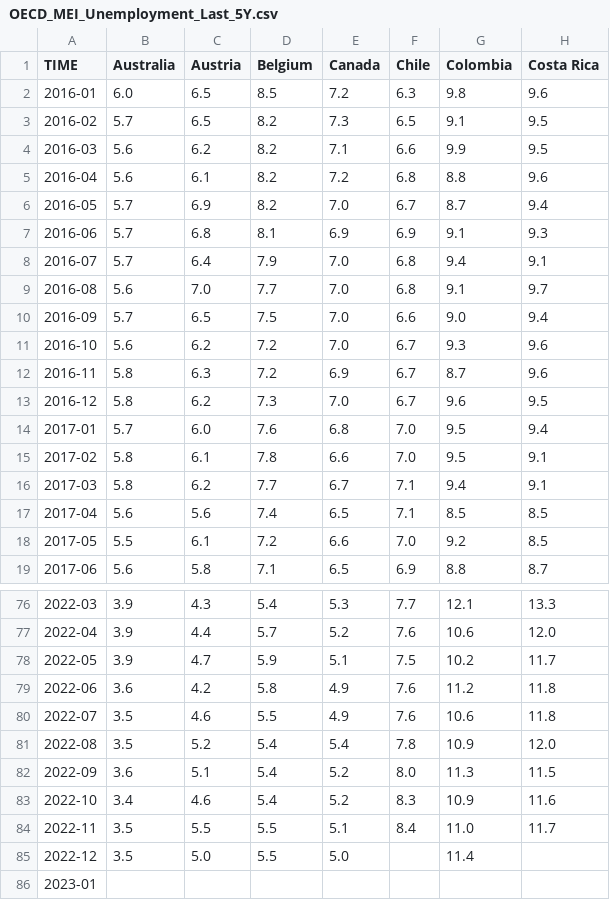
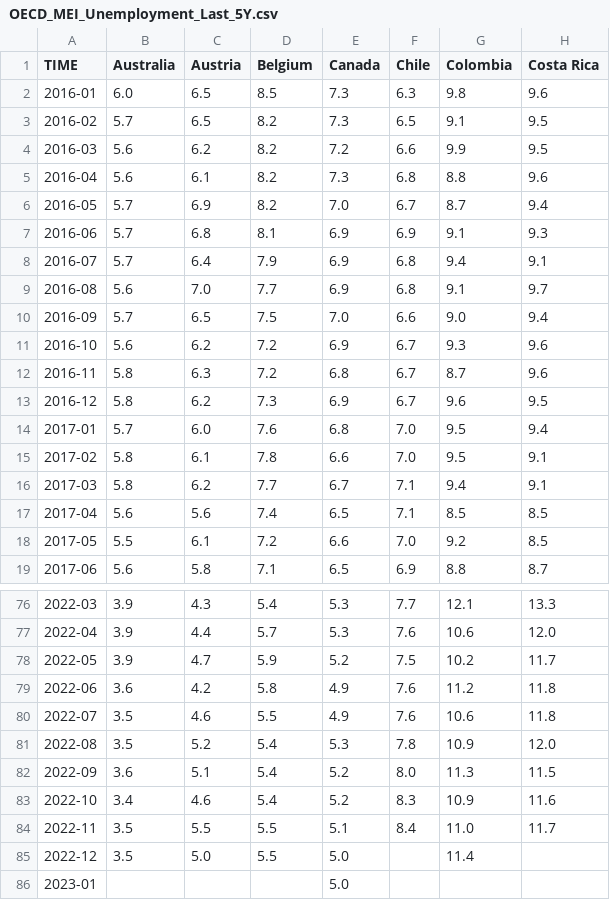
Before and after one commit to Qery-Data/Unemployment-OECD, a CSV file: data/OECD_MEI_Unemployment_Last_5Y.csv, drawn as a sheet; only a part is shown, gaps mark what is left out; the diff covers the shown part only; the diff names each change by its address in the sheet, - before the commit and + after, or states it on an @@ line.

```diff
--- a/data/OECD_MEI_Unemployment_Last_5Y.csv
+++ b/data/OECD_MEI_Unemployment_Last_5Y.csv
-E2 (Canada): 7.2
+E2 (Canada): 7.3
-E4 (Canada): 7.1
+E4 (Canada): 7.2
-E5 (Canada): 7.2
+E5 (Canada): 7.3
-E8:E9 (Canada): 7.0
+E8:E9 (Canada): 6.9
-E11 (Canada): 7.0
+E11 (Canada): 6.9
-E12 (Canada): 6.9
+E12 (Canada): 6.8
-E13 (Canada): 7.0
+E13 (Canada): 6.9
-E77 (Canada): 5.2
+E77 (Canada): 5.3
-E78 (Canada): 5.1
+E78 (Canada): 5.2
-E81 (Canada): 5.4
+E81 (Canada): 5.3
-E86 (Canada): (empty)
+E86 (Canada): 5.0
```
Also changed, not shown: 51 edited cells elsewhere in this file.
